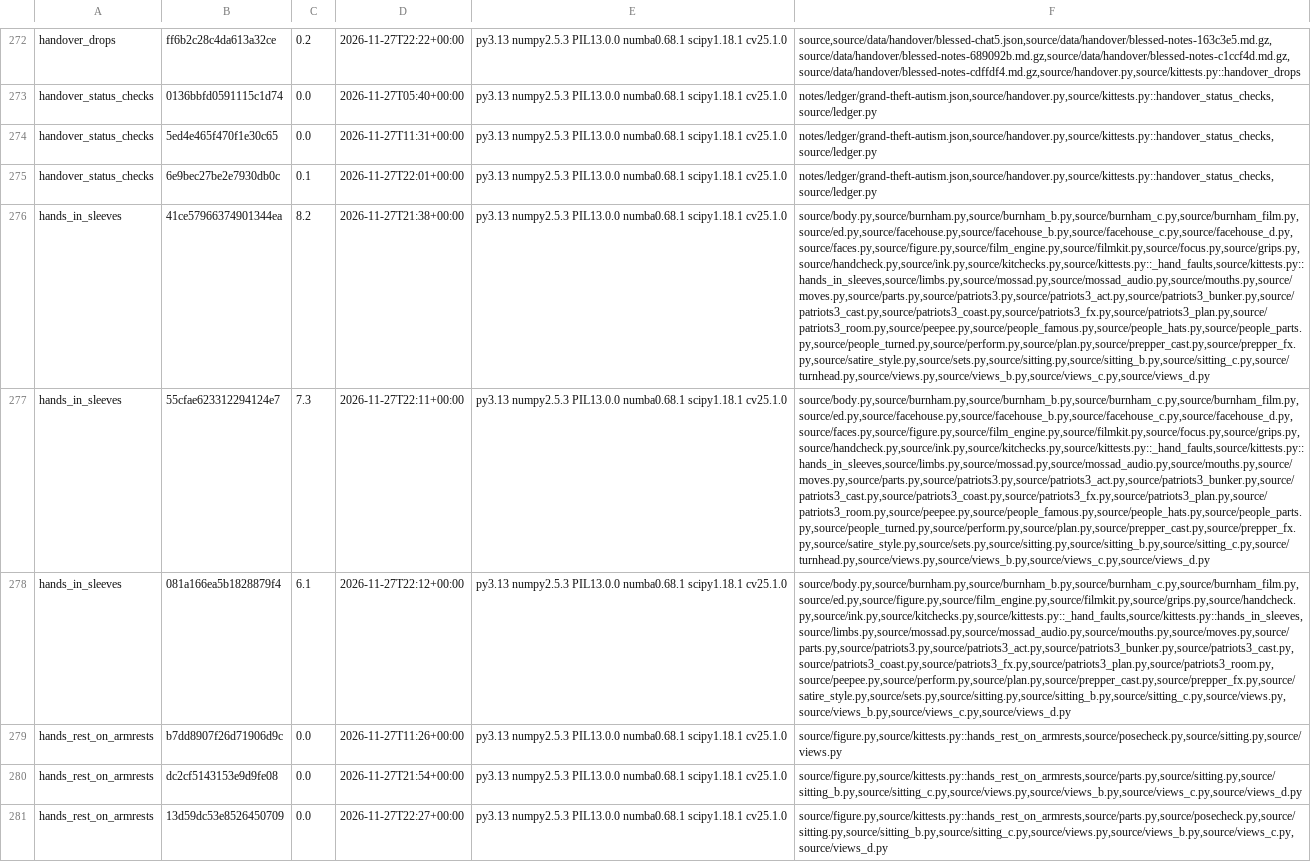
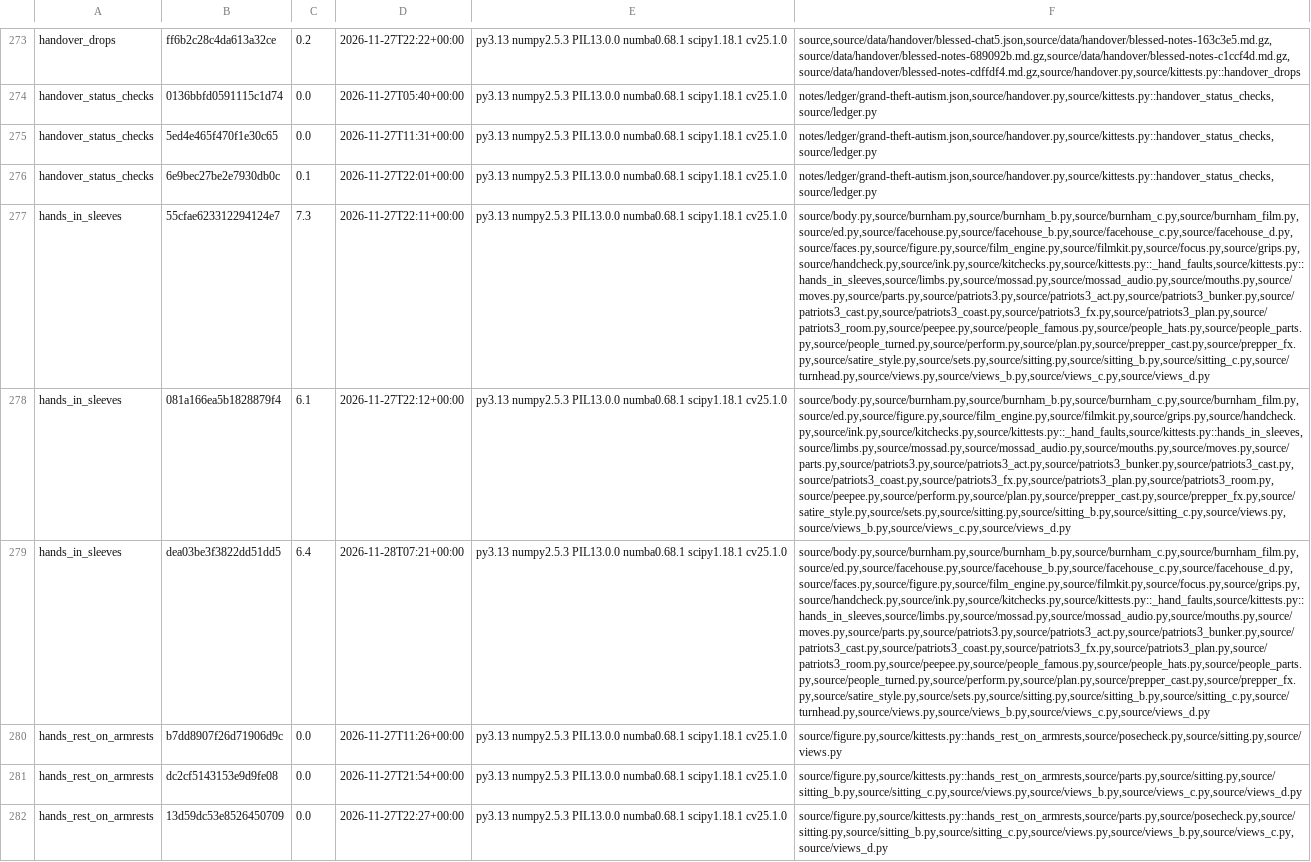
Before and after one commit to SamKearns22/Animation-, a TSV file: notes/kittest-stamps.tsv, drawn as a sheet; only a part is shown, gaps mark what is left out; removed rows and columns are numbered as before the commit, all else as after; the diff covers the shown part only; the diff names each change by its address in the sheet, - before the commit and + after, or states it on an @@ line.

```diff
--- a/notes/kittest-stamps.tsv
+++ b/notes/kittest-stamps.tsv
-row 276: hands_in_sleeves | 41ce57966374901344ea | 8.2 | 2026-11-27T21:38+00:00 | py3.13 numpy2.5.3 PIL13.0.0 numba0.68.1 scipy1.18.1 cv25.1.0 | source/body.py,source/burnham.py,source/burnham_b.py,source/burnham_c.py,source/burnham_film.py,source/ed.py,source/facehouse.py,source/facehouse_b.py,source/facehouse_c.py,source/facehouse_d.py,source/faces.py,source/figure.py,source/film_engine.py,source/filmkit.py,source/focus.py,source/grips.py,source/handcheck.py,source/ink.py,source/kitchecks.py,source/kittests.py::_hand_faults,source/kittests.py::hands_in_sleeves,source/limbs.py,source/mossad.py,source/mossad_audio.py,source/mouths.py,source/moves.py,source/parts.py,source/patriots3.py,source/patriots3_act.py,source/patriots3_bunker.py,source/patriots3_cast.py,source/patriots3_coast.py,source/patriots3_fx.py,source/patriots3_plan.py,source/patriots3_room.py,source/peepee.py,source/people_famous.py,source/people_hats.py,source/people_parts.py,source/people_turned.py,source/perform.py,source/plan.py,source/prepper_cast.py,source/prepper_fx.py,source/satire_style.py,source/sets.py,source/sitting.py,source/sitting_b.py,source/sitting_c.py,source/turnhead.py,source/views.py,source/views_b.py,source/views_c.py,source/views_d.py
+row 279: hands_in_sleeves | dea03be3f3822dd51dd5 | 6.4 | 2026-11-28T07:21+00:00 | py3.13 numpy2.5.3 PIL13.0.0 numba0.68.1 scipy1.18.1 cv25.1.0 | source/body.py,source/burnham.py,source/burnham_b.py,source/burnham_c.py,source/burnham_film.py,source/ed.py,source/facehouse.py,source/facehouse_b.py,source/facehouse_c.py,source/facehouse_d.py,source/faces.py,source/figure.py,source/film_engine.py,source/filmkit.py,source/focus.py,source/grips.py,source/handcheck.py,source/ink.py,source/kitchecks.py,source/kittests.py::_hand_faults,source/kittests.py::hands_in_sleeves,source/limbs.py,source/mossad.py,source/mossad_audio.py,source/mouths.py,source/moves.py,source/parts.py,source/patriots3.py,source/patriots3_act.py,source/patriots3_bunker.py,source/patriots3_cast.py,source/patriots3_coast.py,source/patriots3_fx.py,source/patriots3_plan.py,source/patriots3_room.py,source/peepee.py,source/people_famous.py,source/people_hats.py,source/people_parts.py,source/people_turned.py,source/perform.py,source/plan.py,source/prepper_cast.py,source/prepper_fx.py,source/satire_style.py,source/sets.py,source/sitting.py,source/sitting_b.py,source/sitting_c.py,source/turnhead.py,source/views.py,source/views_b.py,source/views_c.py,source/views_d.py
```
Also changed, not shown: 4 added rows and 2 removed rows elsewhere in this file.
